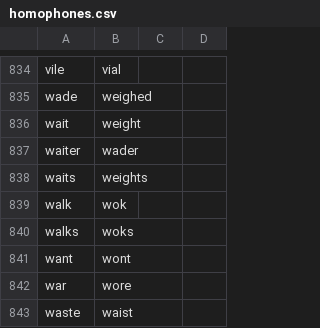
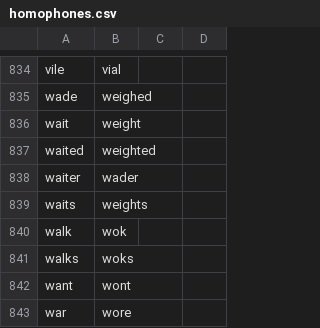
Before and after one commit to downscore/eam-talon, a CSV file: settings/homophones.csv, drawn as a sheet; only a part is shown, gaps mark what is left out; the shorter side is filled out with more unchanged rows; the diff names each change by its address in the sheet, - before the commit and + after, or states it on an @@ line.

```diff
--- a/settings/homophones.csv
+++ b/settings/homophones.csv
+row 837: waited | weighted
```
Also changed, not shown: settings/additional_words.csv, 2 other files.
